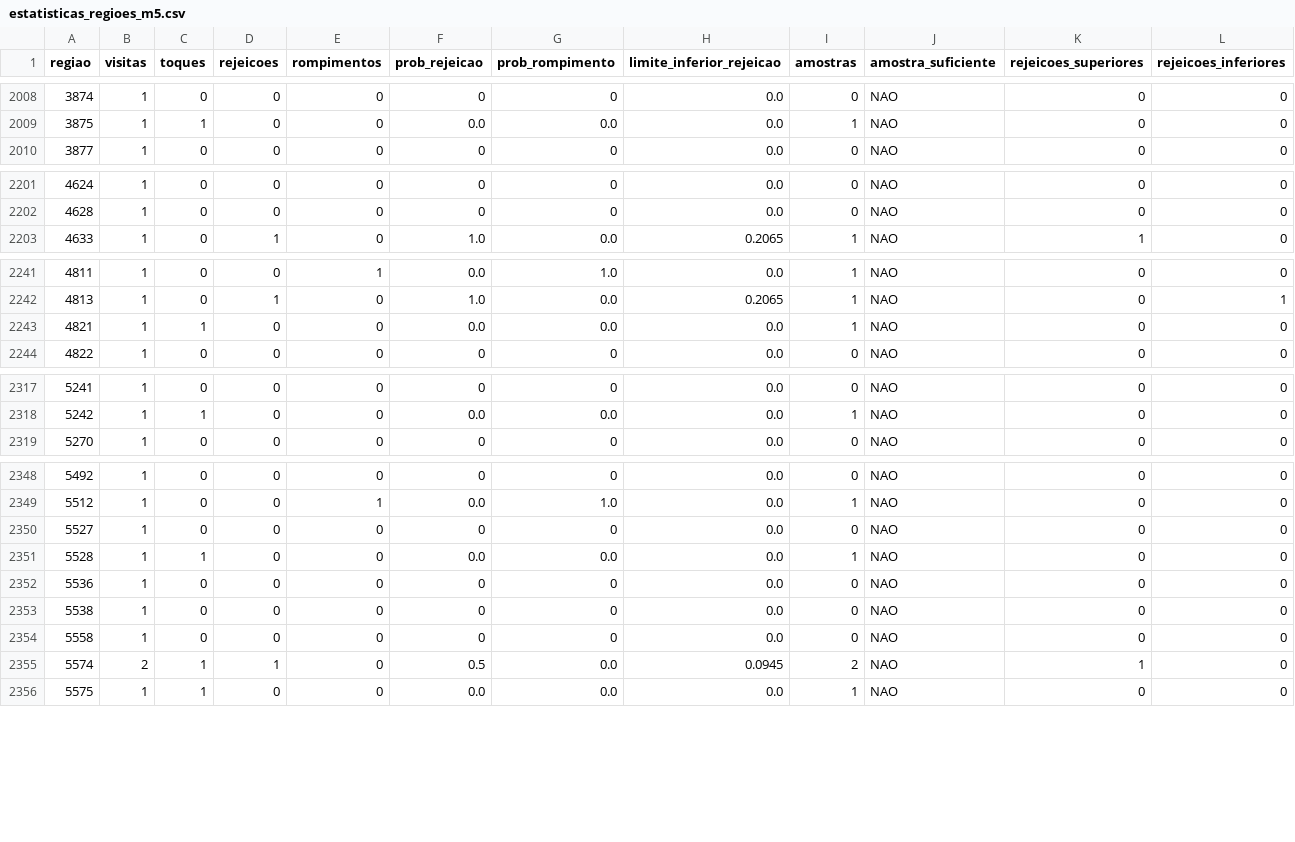
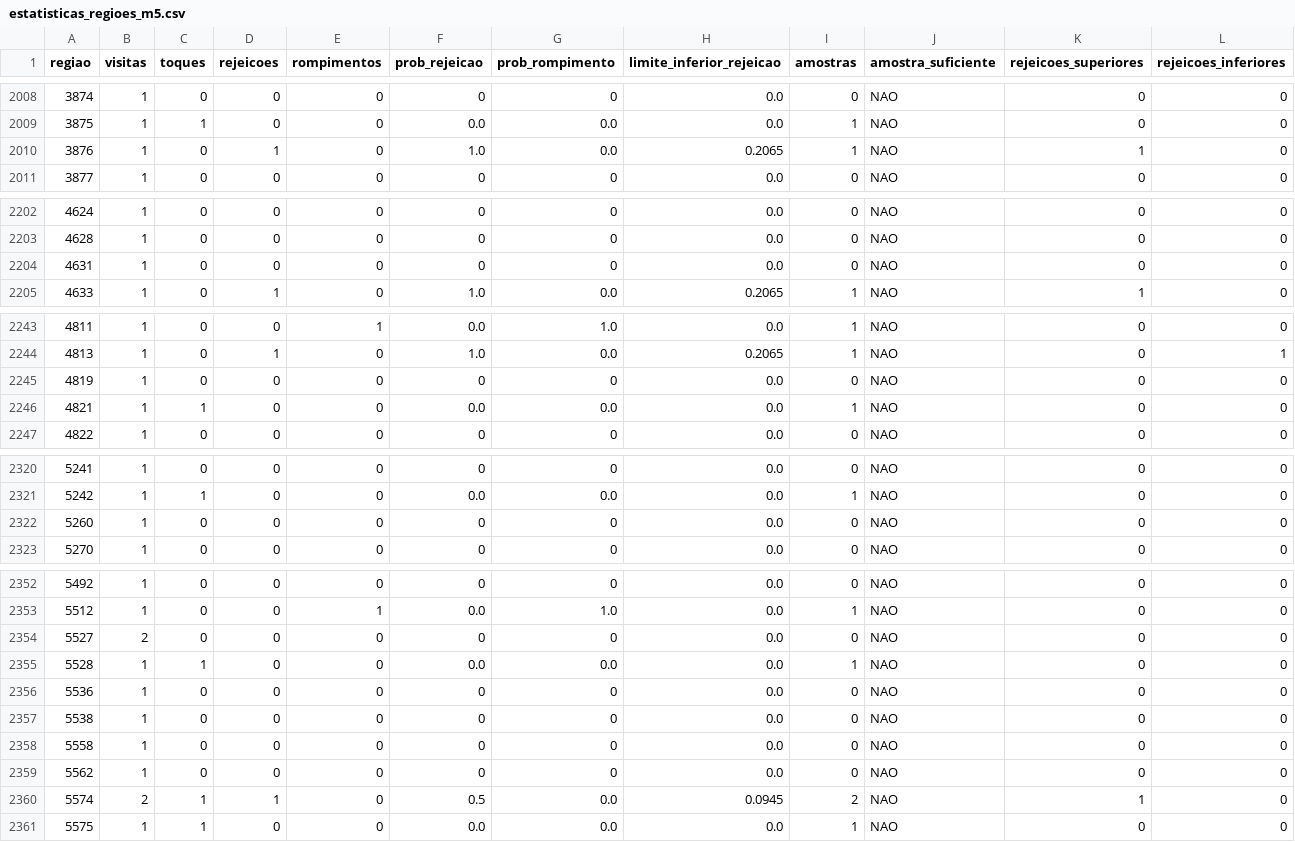
Before and after one commit to loucoparasempre00-ship-it/xauusd-bot-v2-, a CSV file: data/estatisticas_regioes_m5.csv, drawn as a sheet; only a part is shown, gaps mark what is left out; addresses are those after the commit; rows hold the shown columns only; the diff covers the shown part only; the diff names each change by its address in the sheet, - before the commit and + after, or states it on an @@ line.

```diff
--- a/data/estatisticas_regioes_m5.csv
+++ b/data/estatisticas_regioes_m5.csv
+row 2010: 3876 | 1 | 0 | 1 | 0 | 1.0 | 0.0 | 0.2065 | 1 | NAO | 1 | 0
+row 2204: 4631 | 1 | 0 | 0 | 0 | 0 | 0 | 0.0 | 0 | NAO | 0 | 0
+row 2245: 4819 | 1 | 0 | 0 | 0 | 0 | 0 | 0.0 | 0 | NAO | 0 | 0
+row 2322: 5260 | 1 | 0 | 0 | 0 | 0 | 0 | 0.0 | 0 | NAO | 0 | 0
-B2354 (visitas): 1
+B2354 (visitas): 2
+row 2359: 5562 | 1 | 0 | 0 | 0 | 0 | 0 | 0.0 | 0 | NAO | 0 | 0
```
Also changed, not shown: 5 added rows and 11 edited cells elsewhere in this file, data/eventos_bordas_m5.csv, data/relatorio_geral_tabuleiro_m5.csv, 7 other files.
